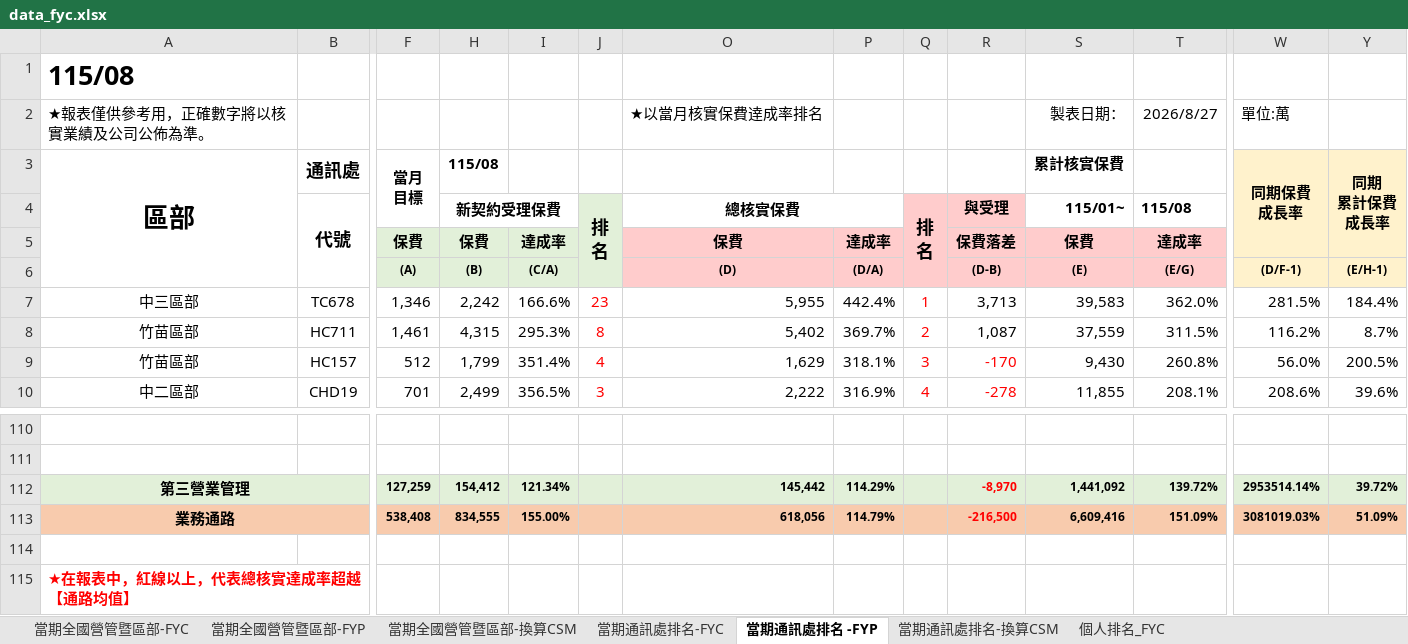
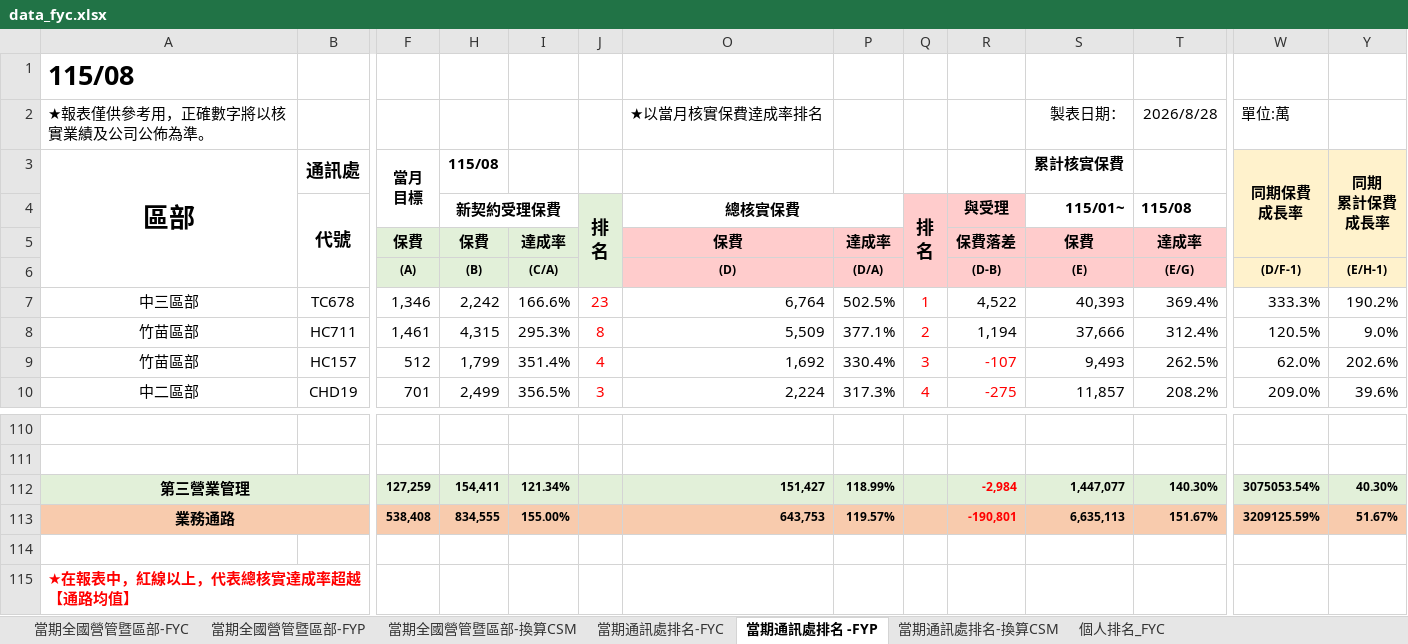
Before and after one commit to nehemiah1205/fubon-dashboard, an Excel workbook: data_fyc.xlsx, sheet 當期通訊處排名 -FYP, drawn as a sheet; only a part is shown, gaps mark what is left out; values as stored, in another font and other column widths than the file's, no borders; charts and pictures and conditional formats not drawn; removed rows and columns are numbered as before the commit, all else as after; rows hold the shown columns only; the diff covers the shown part only; the diff names each change by its address in the sheet, - before the commit and + after, or states it on an @@ line.

```diff
--- a/data_fyc.xlsx (sheet 當期通訊處排名 -FYP)
+++ b/data_fyc.xlsx (sheet 當期通訊處排名 -FYP)
-T2 (115/08): 2026/8/27
+T2 (115/08): 2026/8/28
-O7 (總核實保費): 5,955
+O7 (總核實保費): 6,764
-P7: 442.4%
+P7: 502.5%
-R7 (與受理): 3,713
+R7 (與受理): 4,522
-S7 (115/01~): 39,583
+S7 (115/01~): 40,393
-T7 (115/08): 362.0%
+T7 (115/08): 369.4%
-W7: 281.5%
+W7: 333.3%
-Y7: 184.4%
+Y7: 190.2%
-O8 (總核實保費): 5,402
+O8 (總核實保費): 5,509
-P8: 369.7%
+P8: 377.1%
-R8 (與受理): 1,087
+R8 (與受理): 1,194
-S8 (115/01~): 37,559
+S8 (115/01~): 37,666
-T8 (115/08): 311.5%
+T8 (115/08): 312.4%
-W8: 116.2%
+W8: 120.5%
-Y8: 8.7%
+Y8: 9.0%
-O9 (總核實保費): 1,629
+O9 (總核實保費): 1,692
-P9: 318.1%
+P9: 330.4%
-R9 (與受理): -170
+R9 (與受理): -107
-S9 (115/01~): 9,430
+S9 (115/01~): 9,493
-T9 (115/08): 260.8%
+T9 (115/08): 262.5%
-W9: 56.0%
+W9: 62.0%
-Y9: 200.5%
+Y9: 202.6%
-O10 (總核實保費): 2,222
+O10 (總核實保費): 2,224
-P10: 316.9%
+P10: 317.3%
-R10 (與受理): -278
+R10 (與受理): -275
-S10 (115/01~): 11,855
+S10 (115/01~): 11,857
-T10 (115/08): 208.1%
+T10 (115/08): 208.2%
-W10: 208.6%
+W10: 209.0%
-row 112: 第三營業管理 |  | 127,259 | 154,412 | 121.34% |  | 145,442 | 114.29% |  | -8,970 | 1,441,092 | 139.72% | 2953514.14% | 39.72%
-row 113: 業務通路 |  | 538,408 | 834,555 | 155.00% |  | 618,056 | 114.79% |  | -216,500 | 6,609,416 | 151.09% | 3081019.03% | 51.09%
+row 112: 第三營業管理 |  | 127,259 | 154,411 | 121.34% |  | 151,427 | 118.99% |  | -2,984 | 1,447,077 | 140.30% | 3075053.54% | 40.30%
+row 113: 業務通路 |  | 538,408 | 834,555 | 155.00% |  | 643,753 | 119.57% |  | -190,801 | 6,635,113 | 151.67% | 3209125.59% | 51.67%
```
Also changed, not shown: 23 added rows, 23 removed rows, 351 edited cells and cell formats elsewhere in this sheet, sheet 個人排名_FYC, sheet 當期通訊處排名-FYC, sheet 當期通訊處排名-換算CSM, sheet 當期全國營管暨區部-FYC, sheet 當期全國營管暨區部-換算CSM, sheet 當期全國營管暨區部-FYP, hidden cells, charts or pictures, data_kpi.xlsm.
